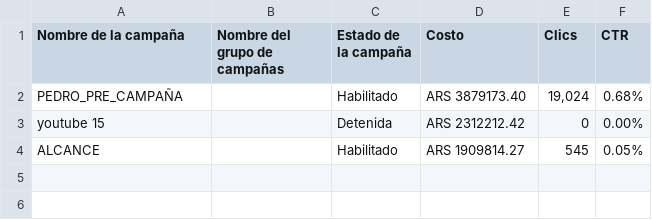
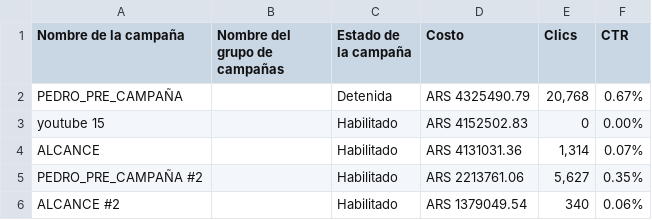
Before and after one commit to raulvinet/marketingcampeingdashboard, a CSV file: static/public/Campañas(2025.02.28-2025.03.09).csv, drawn as a sheet.

```diff
--- a/static/public/Campañas(2025.02.28-2025.03.09).csv
+++ b/static/public/Campañas(2025.02.28-2025.03.09).csv
@@ -1,4 +1,6 @@
 Nombre de la campaña,Nombre del grupo de campañas,Estado de la campaña,Costo,Clics,CTR
-PEDRO_PRE_CAMPAÑA,,Habilitado,ARS 3879173.40,"19,024",0.68%
-youtube 15,,Detenida,ARS 2312212.42,0,0.00%
-ALCANCE,,Habilitado,ARS 1909814.27,545,0.05%
+PEDRO_PRE_CAMPAÑA,,Detenida,ARS 4325490.79,"20,768",0.67%
+youtube 15,,Habilitado,ARS 4152502.83,0,0.00%
+ALCANCE,,Habilitado,ARS 4131031.36,"1,314",0.07%
+PEDRO_PRE_CAMPAÑA #2,,Habilitado,ARS 2213761.06,"5,627",0.35%
+ALCANCE #2,,Habilitado,ARS 1379049.54,340,0.06%
```
Also changed, not shown: static/public/Cambios_más_notables(2025.02.28-2025.03.09_en_comparación_con_2025.02.18-2025.02.27).csv, static/public/Datos_demográficos(Género_Edad_2025.02.28-2025.03.09).csv, 12 other files.
